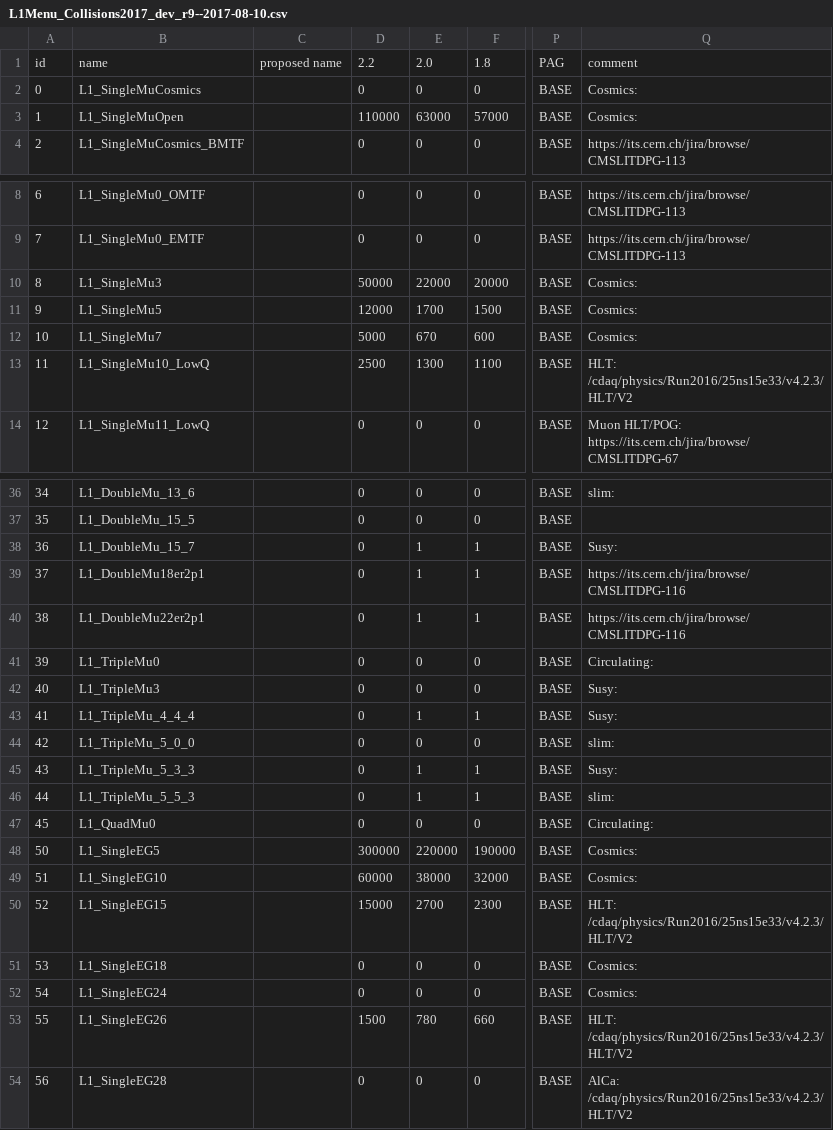
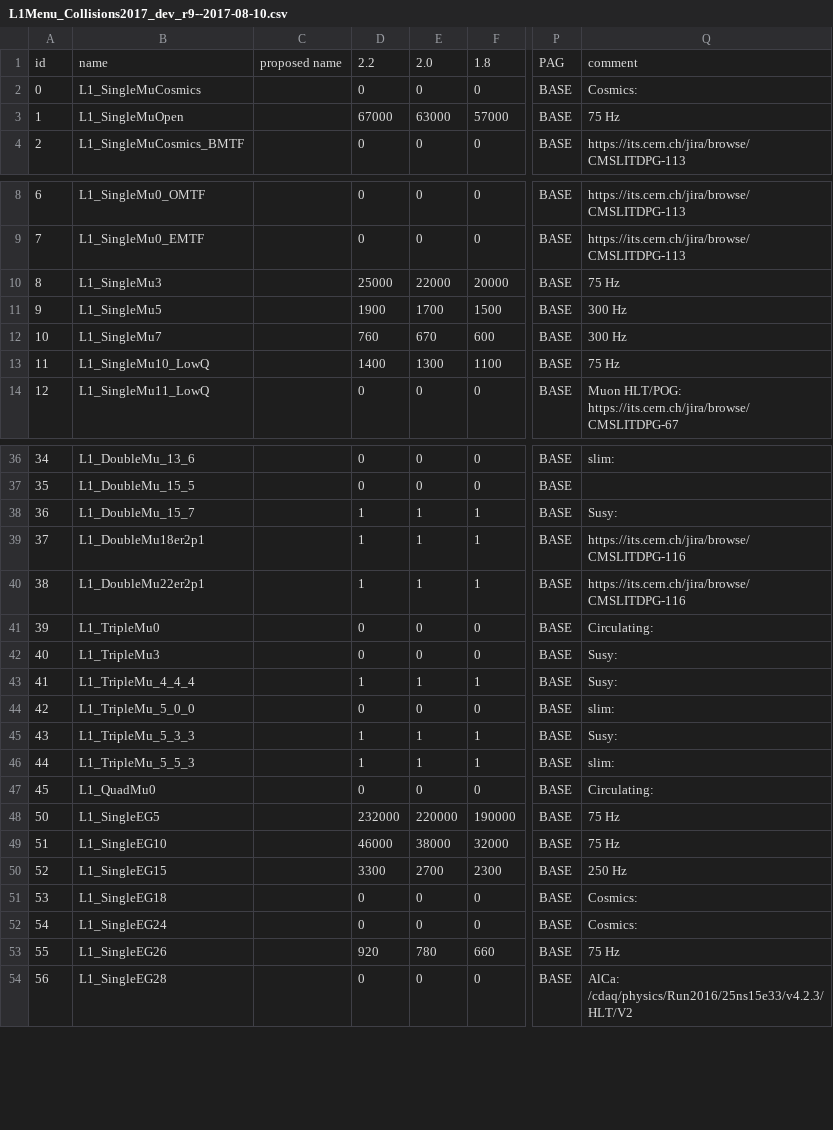
Before and after one commit to cms-l1-dpg/2017-pp-menu-dev, a CSV file: csv/L1Menu_Collisions2017_dev_r9--2017-08-10.csv, drawn as a sheet; only a part is shown, gaps mark what is left out; the diff covers the shown part only; the diff names each change by its address in the sheet, - before the commit and + after, or states it on an @@ line.

```diff
--- a/csv/L1Menu_Collisions2017_dev_r9--2017-08-10.csv
+++ b/csv/L1Menu_Collisions2017_dev_r9--2017-08-10.csv
-D3: 110000
+D3: 67000
-Q3: Cosmics:
+Q3: 75 Hz
-D10: 50000
+D10: 25000
-Q10: Cosmics:
+Q10: 75 Hz
-D11: 12000
+D11: 1900
-Q11:Q12: Cosmics:
+Q11:Q12: 300 Hz
-D12: 5000
+D12: 760
-D13: 2500
+D13: 1400
-Q13: HLT: /cdaq/physics/Run2016/25ns15e33/v4.2.3/HLT/V2
+Q13: 75 Hz
-D38:D40: 0
+D38:D40: 1
-D43: 0
+D43: 1
-D45:D46: 0
+D45:D46: 1
-D48: 300000
+D48: 232000
-Q48:Q49: Cosmics:
+Q48:Q49: 75 Hz
-D49: 60000
+D49: 46000
-D50: 15000
+D50: 3300
-Q50: HLT: /cdaq/physics/Run2016/25ns15e33/v4.2.3/HLT/V2
+Q50: 250 Hz
-D53: 1500
+D53: 920
-Q53: HLT: /cdaq/physics/Run2016/25ns15e33/v4.2.3/HLT/V2
+Q53: 75 Hz
```
Also changed, not shown: 123 edited cells elsewhere in this file.
